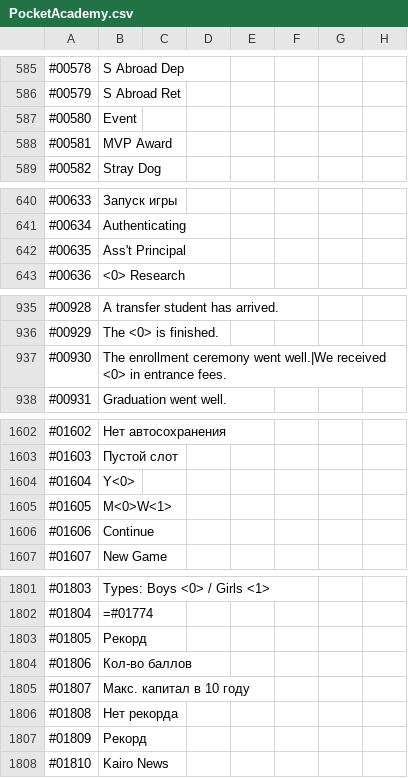
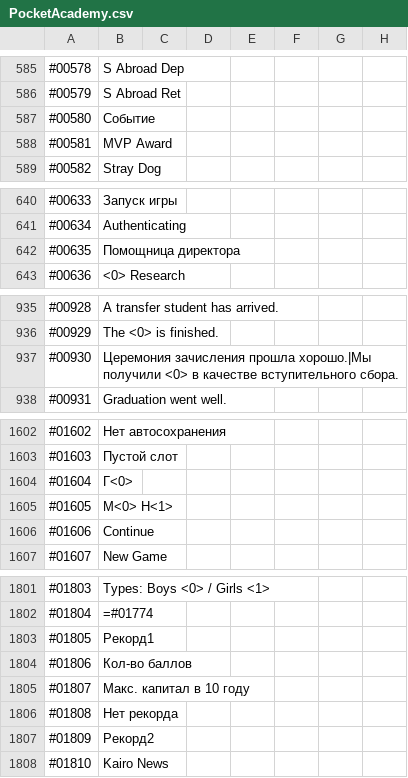
Before and after one commit to ITDarkUFO/Graphic, a CSV file: PocketAcademy.csv, drawn as a sheet; only a part is shown, gaps mark what is left out; the diff covers the shown part only.

```diff
--- a/PocketAcademy.csv
+++ b/PocketAcademy.csv
@@ -586,3 +586,3 @@
 #00579,S Abroad Ret
-#00580,Event
+#00580,Событие
 #00581,MVP Award
@@ -641,3 +641,3 @@
 #00634,Authenticating
-#00635,Ass't Principal
+#00635,Помощница директора
 #00636,<0> Research
@@ -936,3 +936,3 @@
 #00929,The <0> is finished.
-#00930,The enrollment ceremony went well.|We received <0> in entrance fees.
+#00930,Церемония зачисления прошла хорошо.|Мы получили <0> в качестве вступительного сбора.
 #00931,Graduation went well.
@@ -1603,4 +1603,4 @@
 #01603,Пустой слот
-#01604,Y<0>
-#01605,M<0>W<1>
+#01604,Г<0>
+#01605,М<0> Н<1>
 #01606,Continue
@@ -1802,3 +1802,3 @@
 #01804,=#01774
-#01805,Рекорд
+#01805,Рекорд1
 #01806,Кол-во баллов
@@ -1806,3 +1806,3 @@
 #01808,Нет рекорда
-#01809,Рекорд
+#01809,Рекорд2
 #01810,Kairo News
```
Also changed, not shown: 39 edited cells elsewhere in this file.
